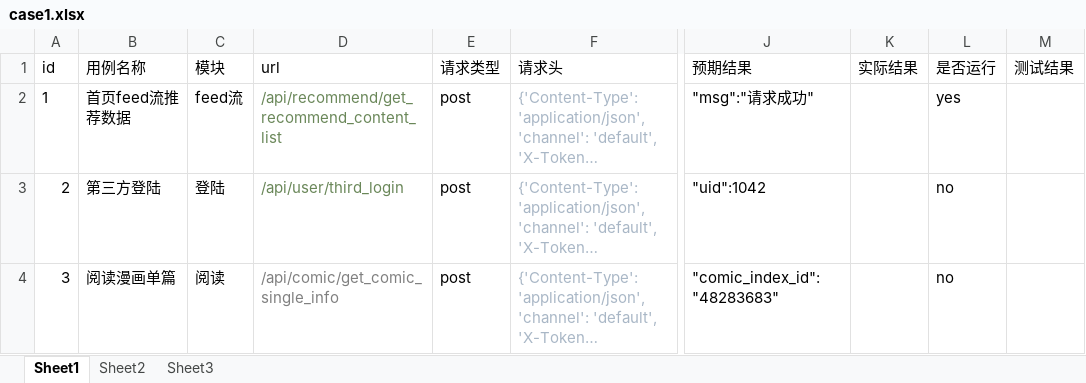
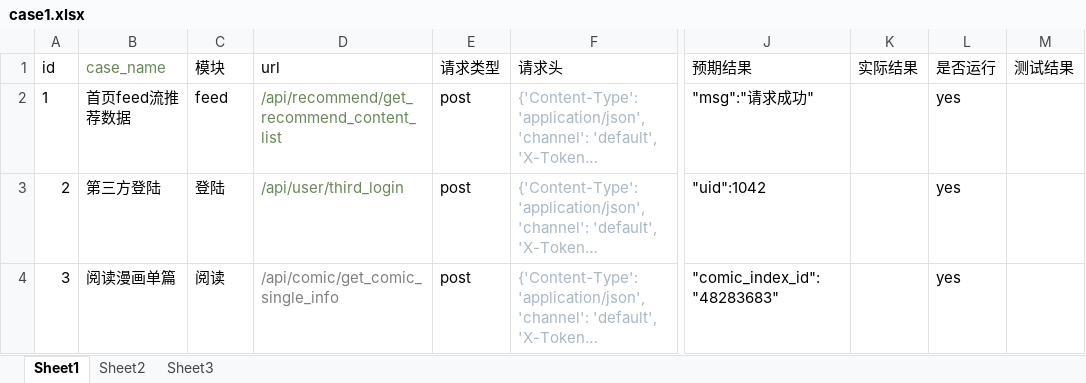
Before and after one commit to sumeilan/testcase, an Excel workbook: data/case1.xlsx, sheet Sheet1, drawn as a sheet; only a part is shown, gaps mark what is left out; long unchanged cells end in …; values as stored, in another font and other column widths than the file's, no borders; the diff names each change by its address in the sheet, - before the commit and + after, or states it on an @@ line.

```diff
--- a/data/case1.xlsx (sheet Sheet1)
+++ b/data/case1.xlsx (sheet Sheet1)
-B1: 用例名称
+B1: case_name
-B1 text colour: black
+B1 text colour: #6A8759
-C2 (模块): feed流
+C2 (模块): feed
-L3:L4 (是否运行): no
+L3:L4 (是否运行): yes
```
Also changed, not shown: 3 other files.
